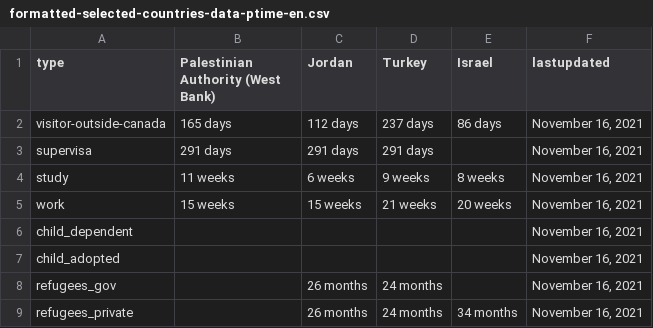
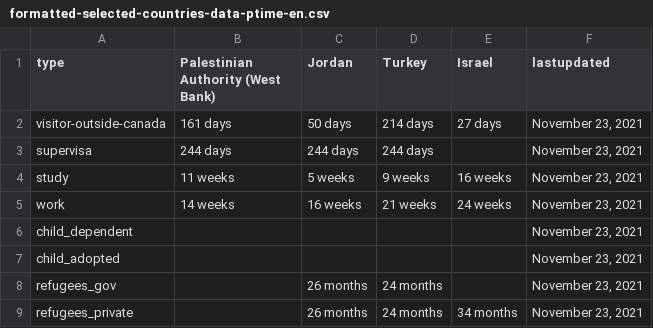
Before and after one commit to suhaibmujahid/cic-processing-times, a CSV file: formatted-selected-countries-data-ptime-en.csv, drawn as a sheet.

Commit message:
Flat: latest data (2021-11-24T00:12:59.428Z) {   "date": "2021-11-24T00:12:59.428Z",   "files": [     {       "name": "data-ptime-en.csv",       "deltaBytes": -207,       "source": "https://www.canada.ca/content/dam/ircc/documents/json/data-ptime-en.json"     },     {       "name": "data-ptime-en.json",       "deltaBytes": -187,       "source": "https://www.canada.ca/content/dam/ircc/documents/json/data-ptime-en.json"     },     {       "name": "formatted-data-ptime-en.csv",       "deltaBytes": 73,       "source": "https://www.canada.ca/content/dam/ircc/documents/json/data-ptime-en.json"     },     {       "name": "formatted-selected-countries-data-ptime-en.csv",       "deltaBytes": 0,       "source": "https://www.canada.ca/content/dam/ircc/documents/json/data-ptime-en.json"     },     {       "name": "data-ptime-non-country-en.csv",       "deltaBytes": 2,       "source": "https://www.canada.ca/content/dam/ircc/documents/json/data-ptime-non-country-en.json"     },     {       "name": "data-ptime-non-country-en.json",       "deltaBytes": 2,       "source": "https://www.canada.ca/content/dam/ircc/documents/json/data-ptime-non-country-en.json"     }   ] }

```diff
--- a/formatted-selected-countries-data-ptime-en.csv
+++ b/formatted-selected-countries-data-ptime-en.csv
@@ -1,9 +1,9 @@
 type,Palestinian Authority (West Bank),Jordan,Turkey,Israel,lastupdated
-visitor-outside-canada,165 days,112 days,237 days,86 days,"November 16, 2021"
-supervisa,291 days,291 days,291 days,,"November 16, 2021"
-study,11 weeks,6 weeks,9 weeks,8 weeks,"November 16, 2021"
-work,15 weeks,15 weeks,21 weeks,20 weeks,"November 16, 2021"
-child_dependent,,,,,"November 16, 2021"
-child_adopted,,,,,"November 16, 2021"
-refugees_gov,,26 months,24 months,,"November 16, 2021"
-refugees_private,,26 months,24 months,34 months,"November 16, 2021"
+visitor-outside-canada,161 days,50 days,214 days,27 days,"November 23, 2021"
+supervisa,244 days,244 days,244 days,,"November 23, 2021"
+study,11 weeks,5 weeks,9 weeks,16 weeks,"November 23, 2021"
+work,14 weeks,16 weeks,21 weeks,24 weeks,"November 23, 2021"
+child_dependent,,,,,"November 23, 2021"
+child_adopted,,,,,"November 23, 2021"
+refugees_gov,,26 months,24 months,,"November 23, 2021"
+refugees_private,,26 months,24 months,34 months,"November 23, 2021"
```
Also changed, not shown: data-ptime-en.csv, data-ptime-non-country-en.csv, 3 other files.
